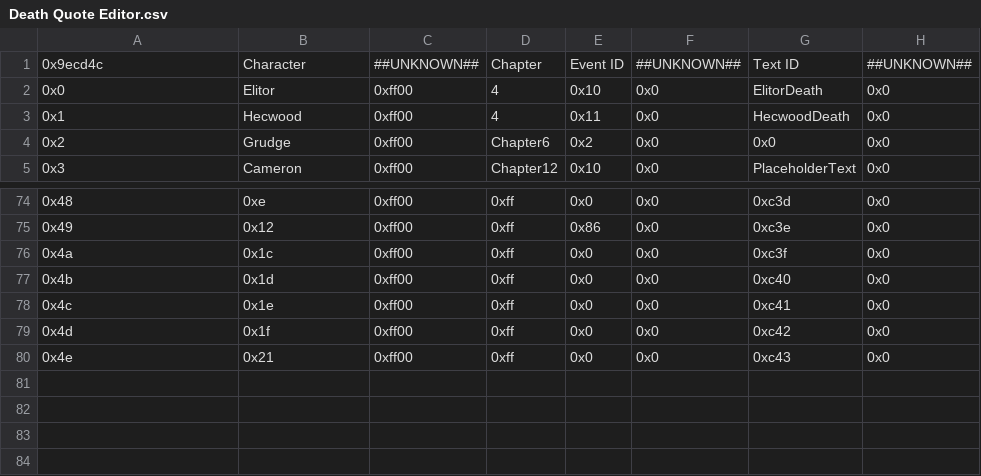
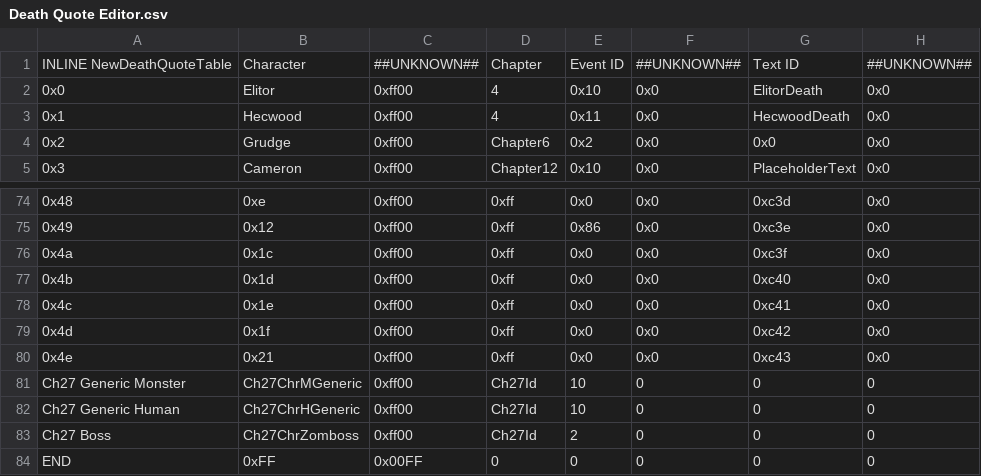
Before and after one commit to FireEmblemUniverse/VBA-Blitz-Tendency, a CSV file: Tables/FE8 Nightmare modules/Quote editors/Death Quote Editor.csv, drawn as a sheet; only a part is shown, gaps mark what is left out.

Commit message:
Added Chapter 27 Death Quotes

```diff
--- a/Tables/FE8 Nightmare modules/Quote editors/Death Quote Editor.csv
+++ b/Tables/FE8 Nightmare modules/Quote editors/Death Quote Editor.csv
@@ -1,2 +1,2 @@
-0x9ecd4c,Character,##UNKNOWN##,Chapter,Event ID,##UNKNOWN##,Text ID,##UNKNOWN##
+INLINE NewDeathQuoteTable,Character,##UNKNOWN##,Chapter,Event ID,##UNKNOWN##,Text ID,##UNKNOWN##
 0x0,Elitor,0xff00,4,0x10,0x0,ElitorDeath,0x0
@@ -80 +80,5 @@
 0x4e,0x21,0xff00,0xff,0x0,0x0,0xc43,0x0
+Ch27 Generic Monster,Ch27ChrMGeneric,0xff00,Ch27Id,10,0,0,0
+Ch27 Generic Human,Ch27ChrHGeneric,0xff00,Ch27Id,10,0,0,0
+Ch27 Boss,Ch27ChrZomboss,0xff00,Ch27Id,2,0,0,0
+END,0xFF,0x00FF,0,0,0,0,0
```
Also changed, not shown: 1 other file.
